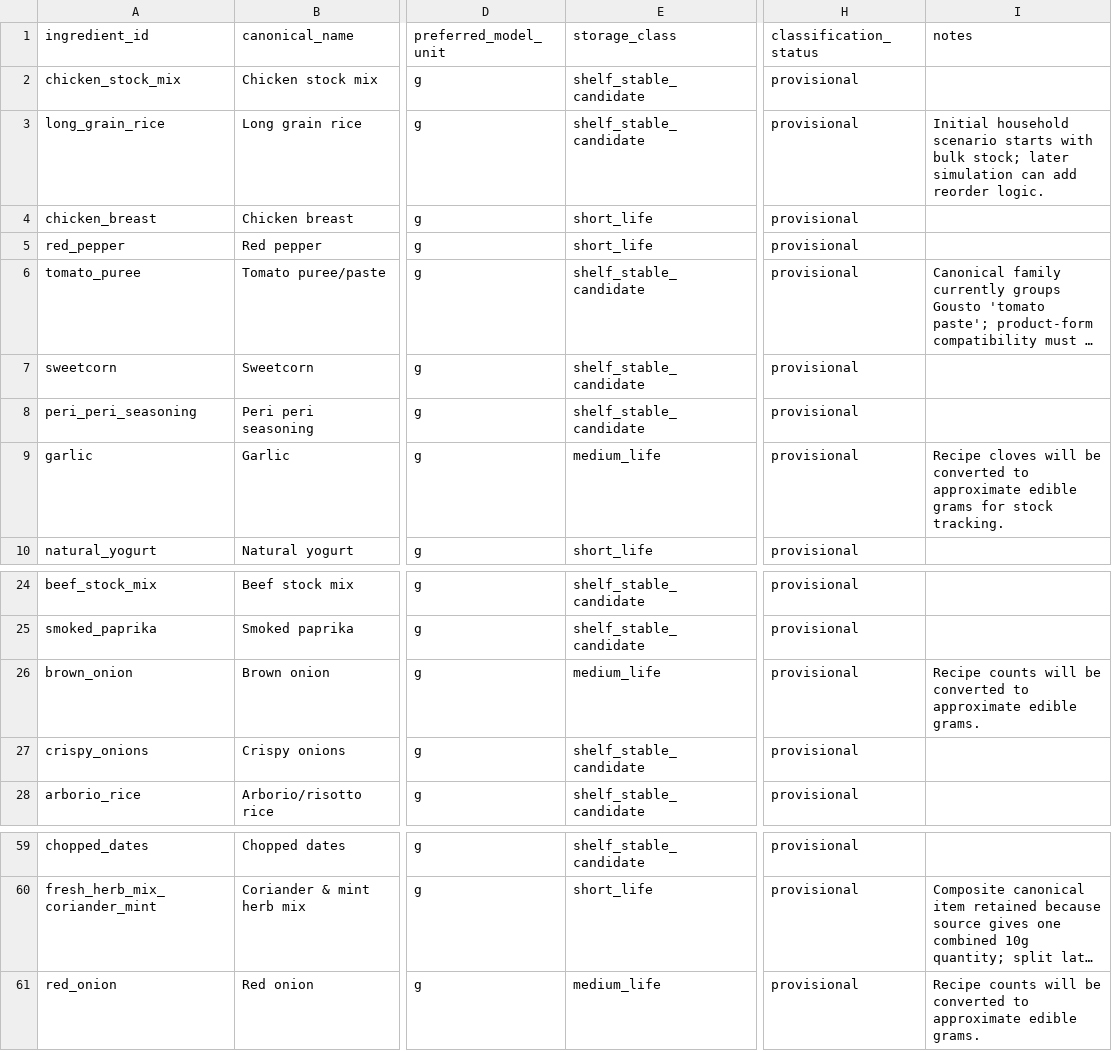
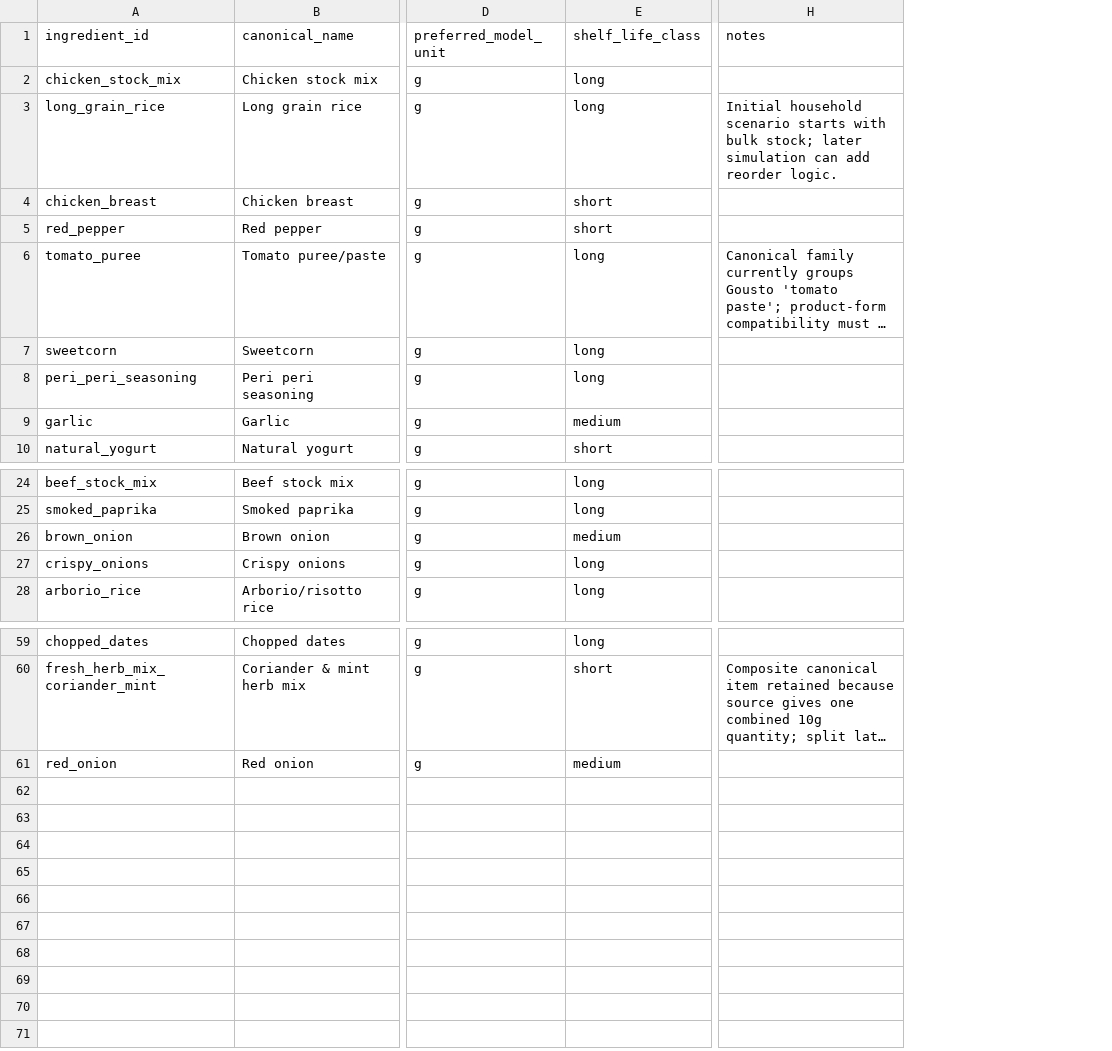
Before and after one commit to hassambashir/grocery-optimiser, a CSV file: data/ingredients.csv, drawn as a sheet; only a part is shown, gaps mark what is left out; long unchanged cells end in …; removed rows and columns are numbered as before the commit, all else as after; the diff names each change by its address in the sheet, - before the commit and + after, or states it on an @@ line.

Commit message:
Simplify ingredient metadata and shelf-life labels

```diff
--- a/data/ingredients.csv
+++ b/data/ingredients.csv
-column E (storage_class), rows 2-10: shelf_stable_candidate | shelf_stable_candidate | short_life | short_life | shelf_stable_candidate | shelf_stable_candidate | shelf_stable_candidate | medium_life | short_life; rows 24-28: shelf_stable_candidate | shelf_stable_candidate | medium_life | shelf_stable_candidate | shelf_stable_candidate; rows 59-61: shelf_stable_candidate | short_life | medium_life
+column E (shelf_life_class), rows 2-10: long | long | short | short | long | long | long | medium | short; rows 24-28: long | long | medium | long | long; rows 59-61: long | short | medium
-column H (classification_status), rows 2-10: all provisional; rows 24-28: all provisional; rows 59-61: all provisional
-H9 (notes): Recipe cloves will be converted to approximate edible grams for stock tracking.
+H9 (notes): (empty)
-H26 (notes): Recipe counts will be converted to approximate edible grams.
+H26 (notes): (empty)
-H61 (notes): Recipe counts will be converted to approximate edible grams.
+H61 (notes): (empty)
```
